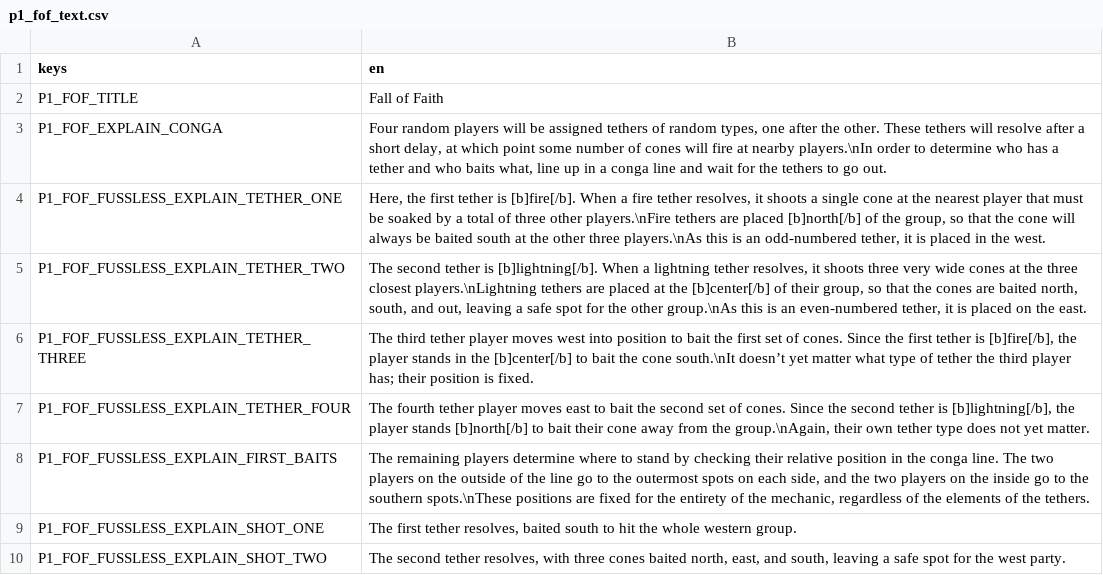
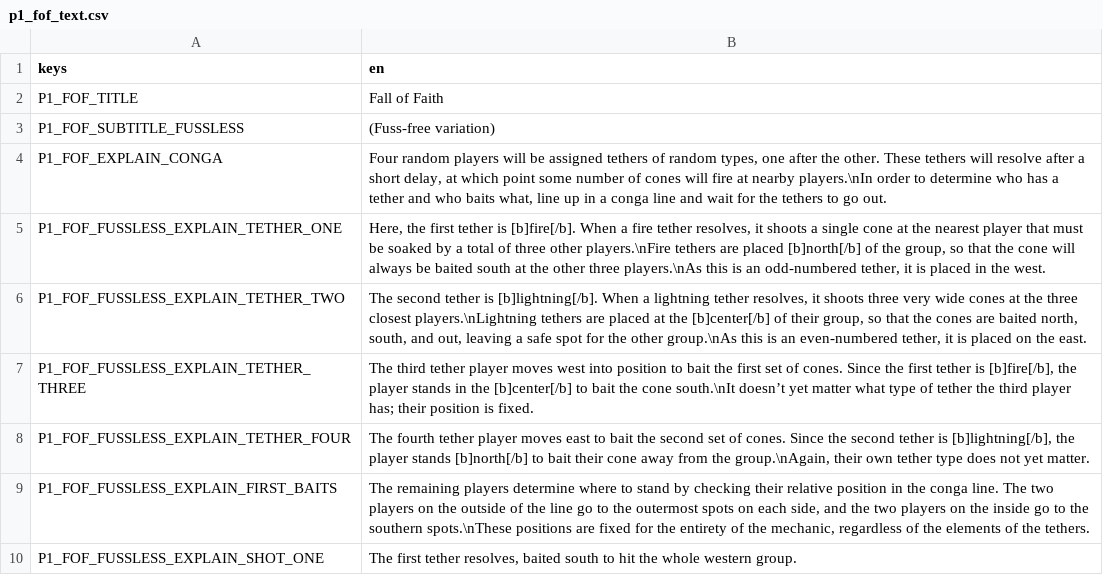
Before and after one commit to blastron/fru-helpers, a CSV file: p1/fof/p1_fof_text.csv, drawn as a sheet; only a part is shown; the shorter side is filled out with more unchanged rows.

Commit message:
Title/subtitle display on a strat

```diff
--- a/p1/fof/p1_fof_text.csv
+++ b/p1/fof/p1_fof_text.csv
@@ -2,2 +2,3 @@ keys,en
 P1_FOF_TITLE,Fall of Faith
+P1_FOF_SUBTITLE_FUSSLESS,(Fuss-free variation)
 P1_FOF_EXPLAIN_CONGA,"Four random players will be assigned tethers of random types, one after the other. These tethers will resolve after a short delay, at which point some number of cones will fire at nearby players.\nIn order to determine who has a tether and who baits what, line up in a conga line and wait for the tethers to go out."
```
Also changed, not shown: 5 other files.
